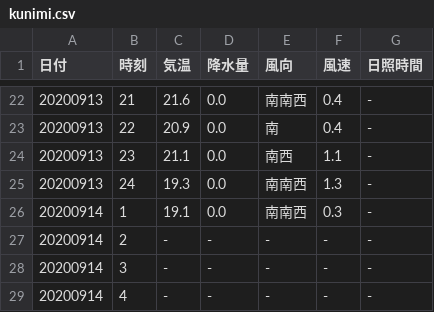
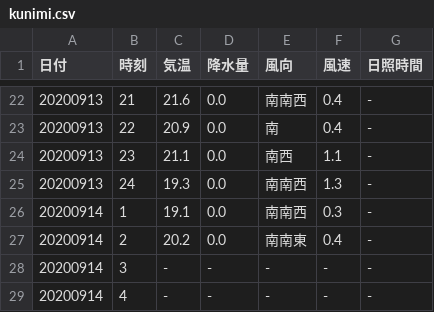
Before and after one commit to s1715-kudo/weather, a CSV file: past_weather/kunimi.csv, drawn as a sheet; only a part is shown, gaps mark what is left out.

```diff
--- a/past_weather/kunimi.csv
+++ b/past_weather/kunimi.csv
@@ -26,3 +26,3 @@
 20200914,1,19.1,0.0,南南西,0.3,-
-20200914,2,-,-,-,-,-
+20200914,2,20.2,0.0,南南東,0.4,-
 20200914,3,-,-,-,-,-
```
Also changed, not shown: past_weather/nakatsu.csv, 7 other files.
